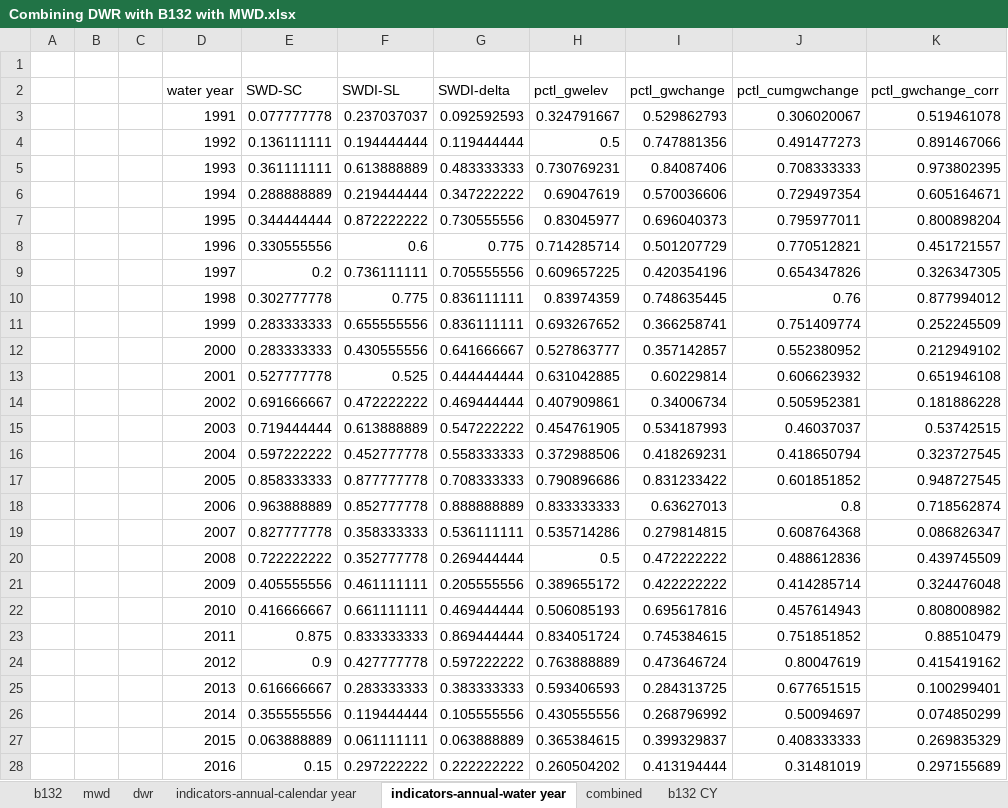
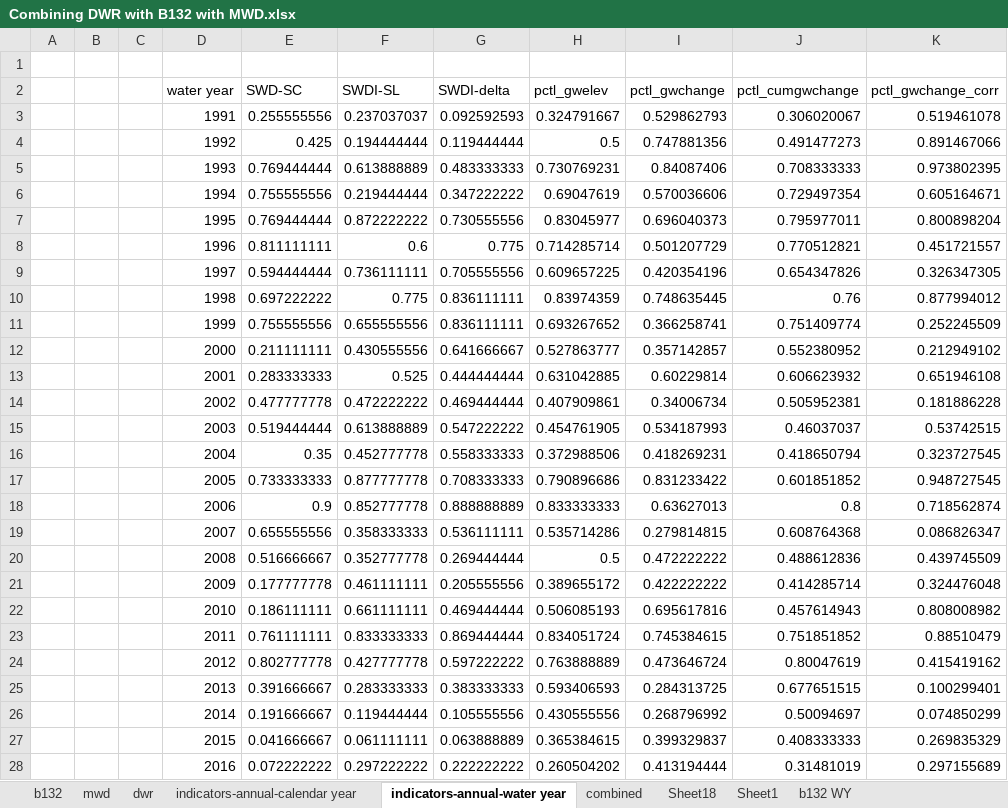
Before and after one commit to armenkonia/SoCal_Drought_indicators, an Excel workbook: Main/Combining DWR with B132 with MWD.xlsx, sheet indicators-annual-water year, drawn as a sheet; only a part is shown; values as stored, in another font and other column widths than the file's, no borders; the diff covers the shown part only; the diff names each change by its address in the sheet, - before the commit and + after, or states it on an @@ line.

```diff
--- a/Main/Combining DWR with B132 with MWD.xlsx (sheet indicators-annual-water year)
+++ b/Main/Combining DWR with B132 with MWD.xlsx (sheet indicators-annual-water year)
-sheet tab: b132 CY
+sheet tab: b132 WY
+sheet tab: Sheet18
+sheet tab: Sheet1
-E3 (SWD-SC): 0.077777778
+E3 (SWD-SC): 0.255555556
-E4 (SWD-SC): 0.136111111
+E4 (SWD-SC): 0.425
-E5 (SWD-SC): 0.361111111
+E5 (SWD-SC): 0.769444444
-E6 (SWD-SC): 0.288888889
+E6 (SWD-SC): 0.755555556
-E7 (SWD-SC): 0.344444444
+E7 (SWD-SC): 0.769444444
-E8 (SWD-SC): 0.330555556
+E8 (SWD-SC): 0.811111111
-E9 (SWD-SC): 0.2
+E9 (SWD-SC): 0.594444444
-E10 (SWD-SC): 0.302777778
+E10 (SWD-SC): 0.697222222
-E11 (SWD-SC): 0.283333333
+E11 (SWD-SC): 0.755555556
-E12 (SWD-SC): 0.283333333
+E12 (SWD-SC): 0.211111111
-E13 (SWD-SC): 0.527777778
+E13 (SWD-SC): 0.283333333
-E14 (SWD-SC): 0.691666667
+E14 (SWD-SC): 0.477777778
-E15 (SWD-SC): 0.719444444
+E15 (SWD-SC): 0.519444444
-E16 (SWD-SC): 0.597222222
+E16 (SWD-SC): 0.35
-E17 (SWD-SC): 0.858333333
+E17 (SWD-SC): 0.733333333
-E18 (SWD-SC): 0.963888889
+E18 (SWD-SC): 0.9
-E19 (SWD-SC): 0.827777778
+E19 (SWD-SC): 0.655555556
-E20 (SWD-SC): 0.722222222
+E20 (SWD-SC): 0.516666667
-E21 (SWD-SC): 0.405555556
+E21 (SWD-SC): 0.177777778
-E22 (SWD-SC): 0.416666667
+E22 (SWD-SC): 0.186111111
-E23 (SWD-SC): 0.875
+E23 (SWD-SC): 0.761111111
-E24 (SWD-SC): 0.9
+E24 (SWD-SC): 0.802777778
-E25 (SWD-SC): 0.616666667
+E25 (SWD-SC): 0.391666667
-E26 (SWD-SC): 0.355555556
+E26 (SWD-SC): 0.191666667
-E27 (SWD-SC): 0.063888889
+E27 (SWD-SC): 0.041666667
-E28 (SWD-SC): 0.15
+E28 (SWD-SC): 0.072222222
```
Also changed, not shown: 8 edited cells elsewhere in this sheet, sheet combined, sheet indicators-annual-calendar year, formulas that keep their value, charts or pictures, Main/SWP annual total deliveries.xlsx, Main/supply portfolios with colorado.xlsx, 5 other files.
